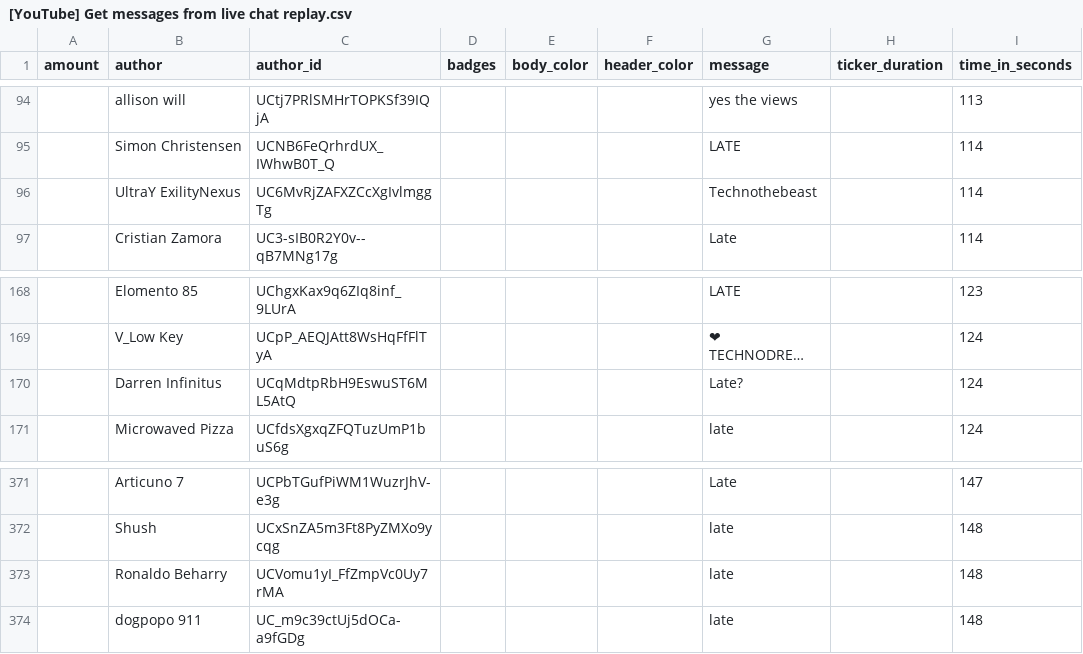
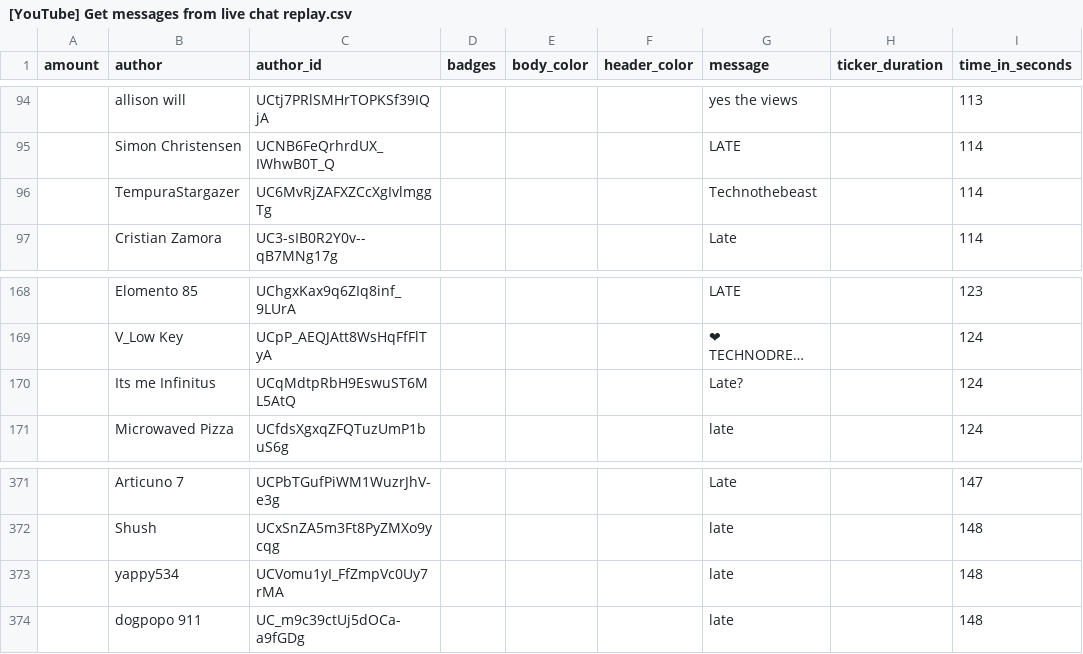
Before and after one commit to xenova/chat-downloader, a CSV file: examples/[YouTube] Get messages from live chat replay.csv, drawn as a sheet; only a part is shown, gaps mark what is left out; long unchanged cells end in …; the diff names each change by its address in the sheet, - before the commit and + after, or states it on an @@ line.

```diff
--- a/examples/[YouTube] Get messages from live chat replay.csv
+++ b/examples/[YouTube] Get messages from live chat replay.csv
-B96 (author): UltraY ExilityNexus
+B96 (author): TempuraStargazer
-B170 (author): Darren Infinitus
+B170 (author): Its me Infinitus
-B373 (author): Ronaldo Beharry
+B373 (author): yappy534
```
Also changed, not shown: examples/[YouTube] Get all types of messages from top chat replay.csv, examples/[YouTube] Get live chat replay.csv, 11 other files.
